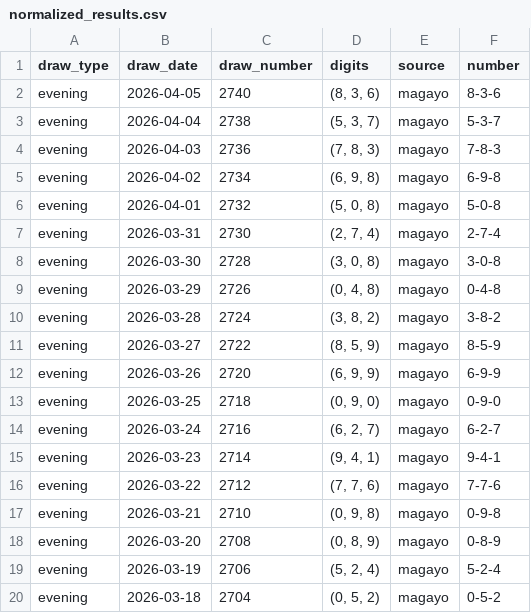
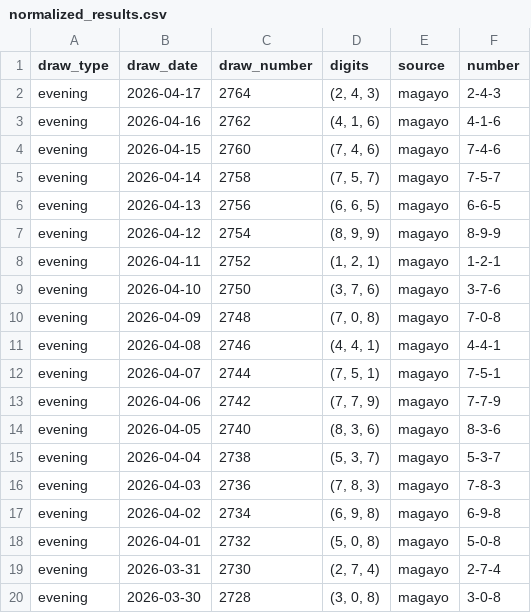
Before and after one commit to zachyne/pick3-lotto-pred, a CSV file: data/normalized_results.csv, drawn as a sheet; only a part is shown; the shorter side is filled out with more unchanged rows; the diff covers the shown part only.

```diff
--- a/data/normalized_results.csv
+++ b/data/normalized_results.csv
@@ -1,2 +1,14 @@
 draw_type,draw_date,draw_number,digits,source,number
+evening,2026-04-17,2764,"(2, 4, 3)",magayo,2-4-3
+evening,2026-04-16,2762,"(4, 1, 6)",magayo,4-1-6
+evening,2026-04-15,2760,"(7, 4, 6)",magayo,7-4-6
+evening,2026-04-14,2758,"(7, 5, 7)",magayo,7-5-7
+evening,2026-04-13,2756,"(6, 6, 5)",magayo,6-6-5
+evening,2026-04-12,2754,"(8, 9, 9)",magayo,8-9-9
+evening,2026-04-11,2752,"(1, 2, 1)",magayo,1-2-1
+evening,2026-04-10,2750,"(3, 7, 6)",magayo,3-7-6
+evening,2026-04-09,2748,"(7, 0, 8)",magayo,7-0-8
+evening,2026-04-08,2746,"(4, 4, 1)",magayo,4-4-1
+evening,2026-04-07,2744,"(7, 5, 1)",magayo,7-5-1
+evening,2026-04-06,2742,"(7, 7, 9)",magayo,7-7-9
 evening,2026-04-05,2740,"(8, 3, 6)",magayo,8-3-6
```
Also changed, not shown: 15 added rows elsewhere in this file, 1 other file.
